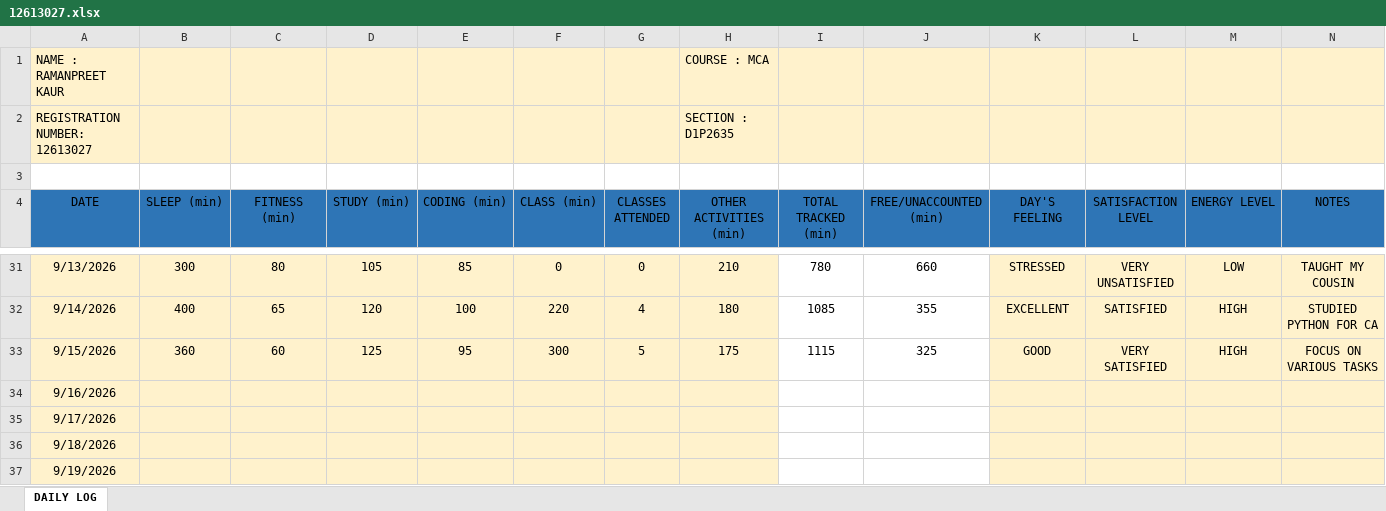
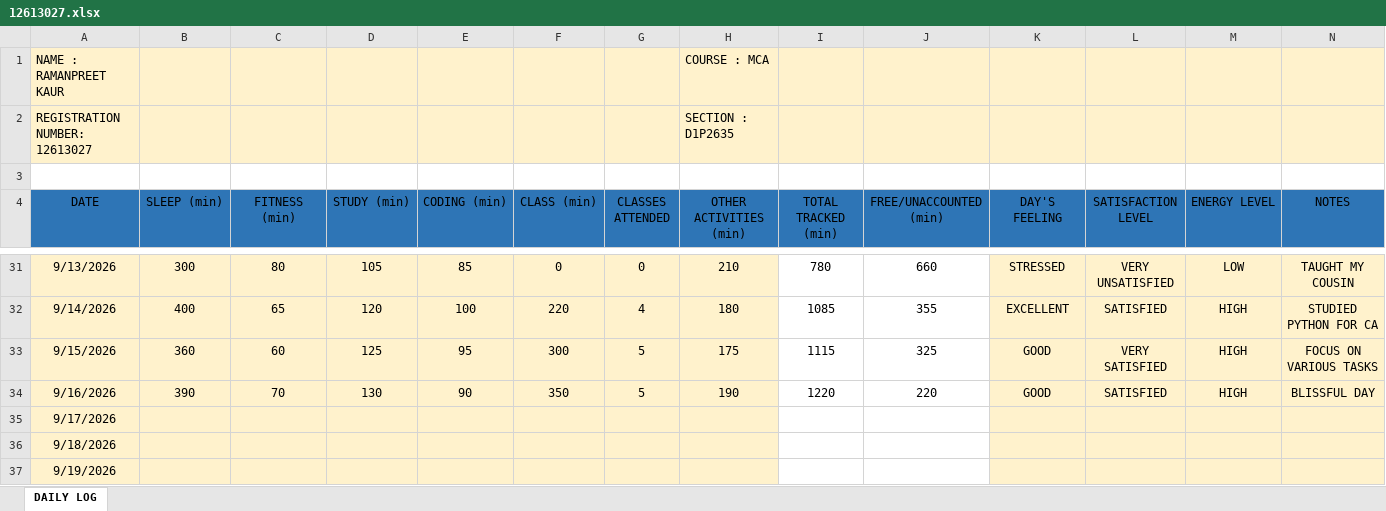
Before and after one commit to Ramanpreet08/CAP-766, an Excel workbook: 12613027.xlsx, sheet DAILY LOG, drawn as a sheet; only a part is shown, gaps mark what is left out; values as stored, in another font and other column widths than the file's, no borders; the diff names each change by its address in the sheet, - before the commit and + after, or states it on an @@ line.

Commit message:
Add files via upload

```diff
--- a/12613027.xlsx (sheet DAILY LOG)
+++ b/12613027.xlsx (sheet DAILY LOG)
-B34 (SLEEP (min)): (empty)
+B34 (SLEEP (min)): 390
-C34 (FITNESS (min)): (empty)
+C34 (FITNESS (min)): 70
-D34 (STUDY (min)): (empty)
+D34 (STUDY (min)): 130
-E34 (CODING (min)): (empty)
+E34 (CODING (min)): 90
-F34 (CLASS (min)): (empty)
+F34 (CLASS (min)): 350
-G34 (CLASSES ATTENDED): (empty)
+G34 (CLASSES ATTENDED): 5
-H34 (OTHER ACTIVITIES (min)): (empty)
+H34 (OTHER ACTIVITIES (min)): 190
-I34 (TOTAL TRACKED (min)): (empty)
+I34 (TOTAL TRACKED (min)): 1220
-J34 (FREE/UNACCOUNTED (min)): (empty)
+J34 (FREE/UNACCOUNTED (min)): 220
-K34 (DAY'S FEELING): (empty)
+K34 (DAY'S FEELING): GOOD
-L34 (SATISFACTION LEVEL): (empty)
+L34 (SATISFACTION LEVEL): SATISFIED
-M34 (ENERGY LEVEL): (empty)
+M34 (ENERGY LEVEL): HIGH
-N34 (NOTES): (empty)
+N34 (NOTES): BLISSFUL DAY
```
